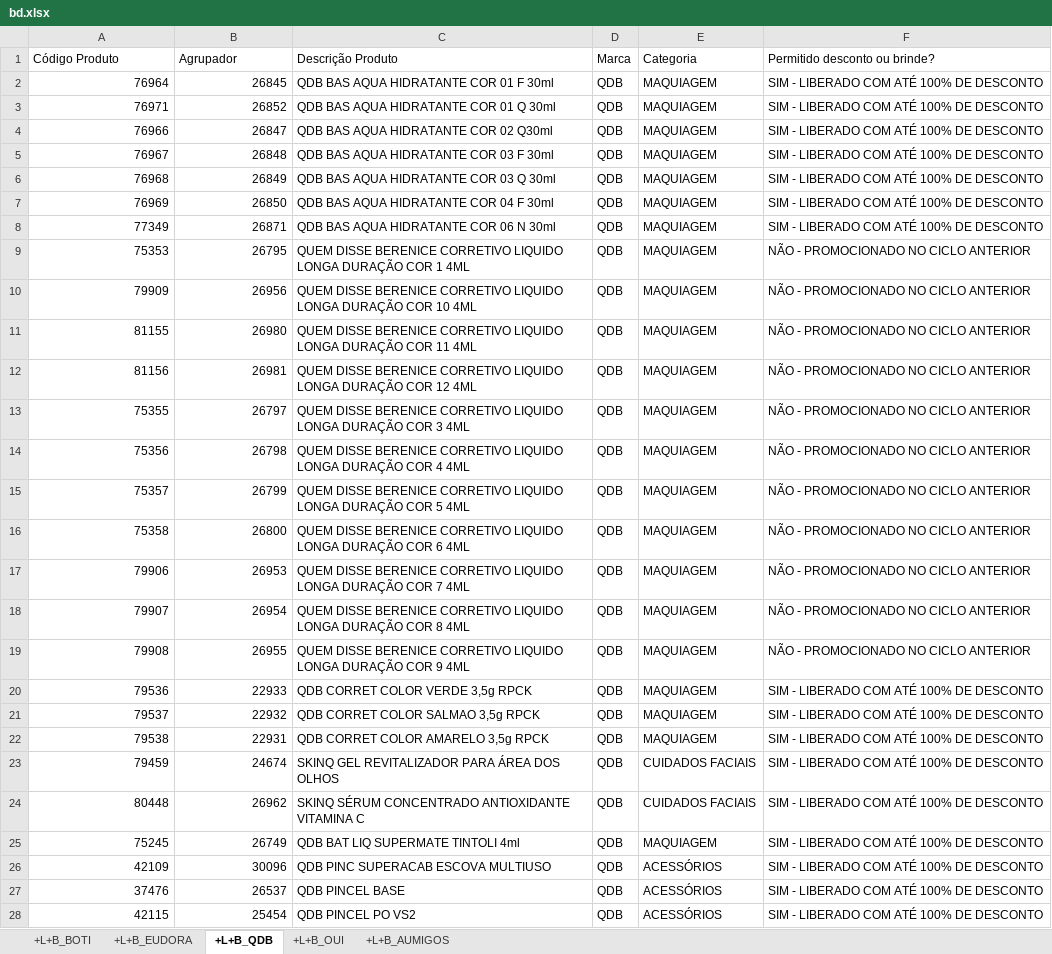
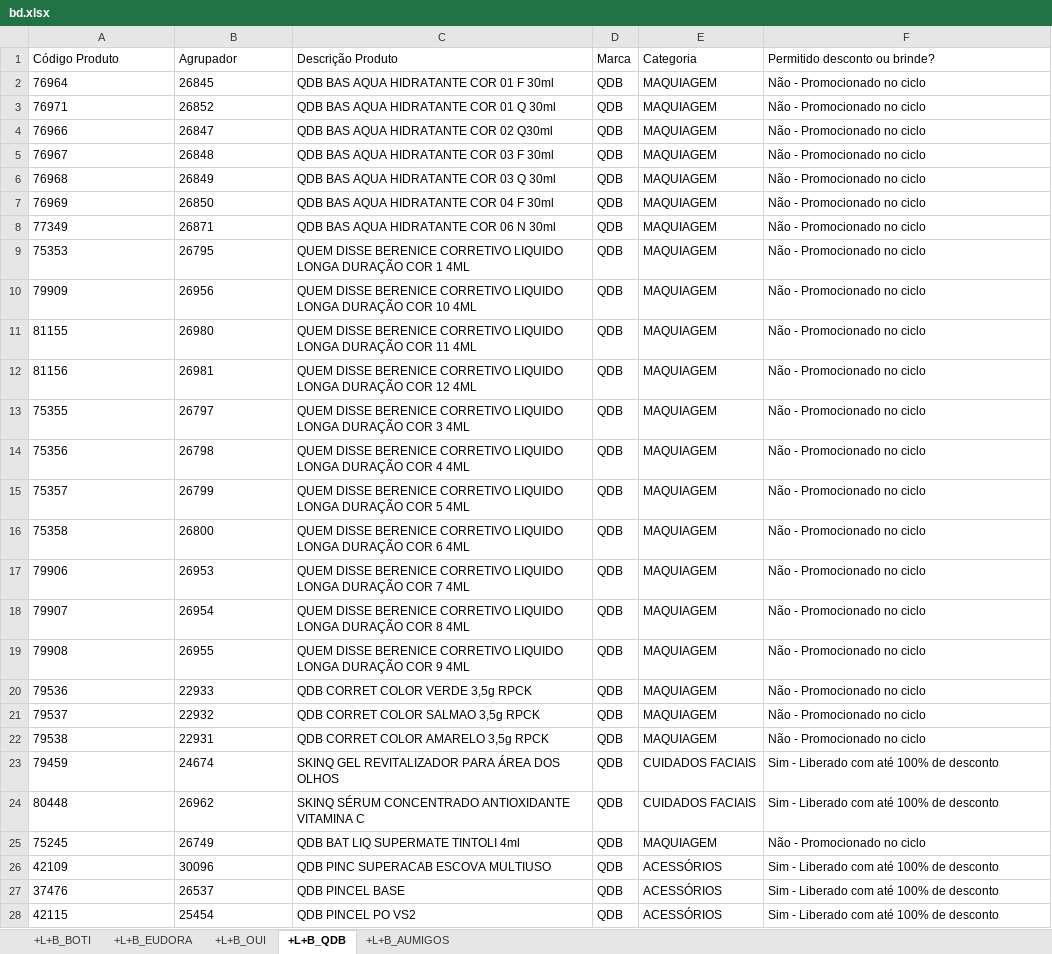
Before and after one commit to alcinadadosti-worspace/CrossingSheets, an Excel workbook: bd.xlsx, sheet +L+B_QDB, drawn as a sheet; only a part is shown; values as stored, in another font and other column widths than the file's, no borders; the diff covers the shown part only; the diff names each change by its address in the sheet, - before the commit and + after, or states it on an @@ line.

```diff
--- a/bd.xlsx (sheet +L+B_QDB)
+++ b/bd.xlsx (sheet +L+B_QDB)
@@ sheet tab order changed: +L+B_BOTI | +L+B_EUDORA | +L+B_OUI | +L+B_QDB | +L+B_AUMIGOS @@
-A2:B28 alignment: right
+A2:B28 alignment: left
-F2:F8 (Permitido desconto ou brinde?): SIM - LIBERADO COM ATÉ 100% DE DESCONTO
+F2:F8 (Permitido desconto ou brinde?): Não - Promocionado no ciclo
-F9:F19 (Permitido desconto ou brinde?): NÃO - PROMOCIONADO NO CICLO ANTERIOR
+F9:F19 (Permitido desconto ou brinde?): Não - Promocionado no ciclo
-F20:F22 (Permitido desconto ou brinde?): SIM - LIBERADO COM ATÉ 100% DE DESCONTO
+F20:F22 (Permitido desconto ou brinde?): Não - Promocionado no ciclo
-F23:F24 (Permitido desconto ou brinde?): SIM - LIBERADO COM ATÉ 100% DE DESCONTO
+F23:F24 (Permitido desconto ou brinde?): Sim - Liberado com até 100% de desconto
-F25 (Permitido desconto ou brinde?): SIM - LIBERADO COM ATÉ 100% DE DESCONTO
+F25 (Permitido desconto ou brinde?): Não - Promocionado no ciclo
-F26:F28 (Permitido desconto ou brinde?): SIM - LIBERADO COM ATÉ 100% DE DESCONTO
+F26:F28 (Permitido desconto ou brinde?): Sim - Liberado com até 100% de desconto
```
Also changed, not shown: 1 added row, 919 edited cells and cell formats elsewhere in this sheet, sheet +L+B_BOTI, sheet +L+B_EUDORA, sheet +L+B_OUI, sheet +L+B_AUMIGOS, 1 other file.
